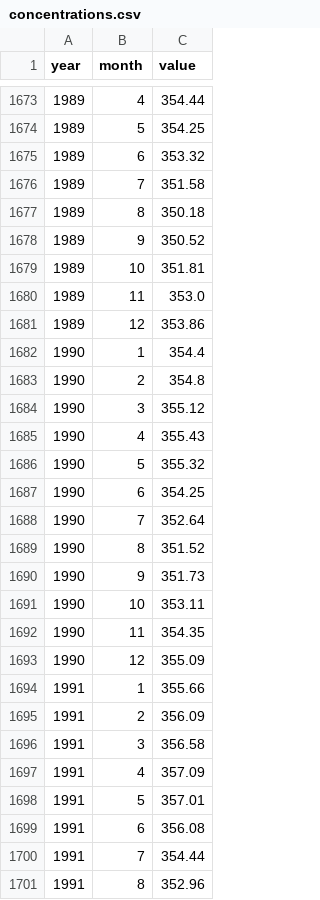
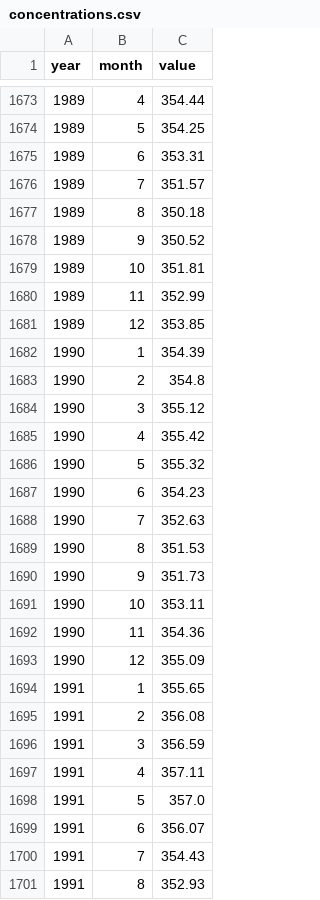
Before and after one commit to openclimatedata/openclimatedata.net, a CSV file: climate-spirals/concentrations.csv, drawn as a sheet; only a part is shown, gaps mark what is left out; the diff covers the shown part only.

```diff
--- a/climate-spirals/concentrations.csv
+++ b/climate-spirals/concentrations.csv
@@ -1674,4 +1674,4 @@ year,month,value
 1989,5,354.25
-1989,6,353.32
-1989,7,351.58
+1989,6,353.31
+1989,7,351.57
 1989,8,350.18
@@ -1679,23 +1679,23 @@ year,month,value
 1989,10,351.81
-1989,11,353.0
-1989,12,353.86
-1990,1,354.4
+1989,11,352.99
+1989,12,353.85
+1990,1,354.39
 1990,2,354.8
 1990,3,355.12
-1990,4,355.43
+1990,4,355.42
 1990,5,355.32
-1990,6,354.25
-1990,7,352.64
-1990,8,351.52
+1990,6,354.23
+1990,7,352.63
+1990,8,351.53
 1990,9,351.73
 1990,10,353.11
-1990,11,354.35
+1990,11,354.36
 1990,12,355.09
-1991,1,355.66
-1991,2,356.09
-1991,3,356.58
-1991,4,357.09
-1991,5,357.01
-1991,6,356.08
-1991,7,354.44
-1991,8,352.96
+1991,1,355.65
+1991,2,356.08
+1991,3,356.59
+1991,4,357.11
+1991,5,357.0
+1991,6,356.07
+1991,7,354.43
+1991,8,352.93
```
Also changed, not shown: 2 added rows, 1 removed row and 126 edited cells elsewhere in this file, climate-spirals/temperatures.csv, 1 other file.
